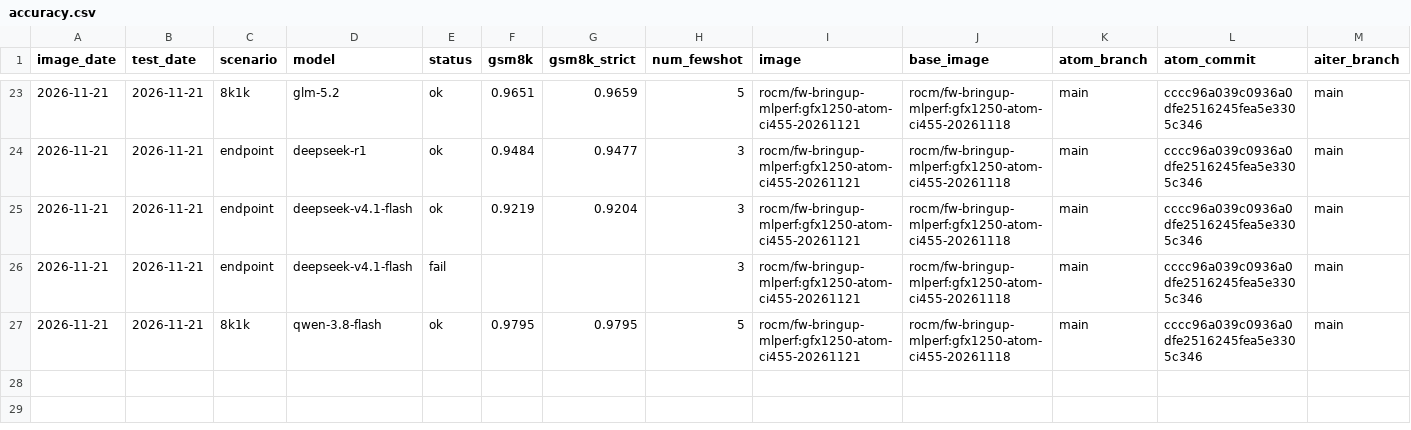
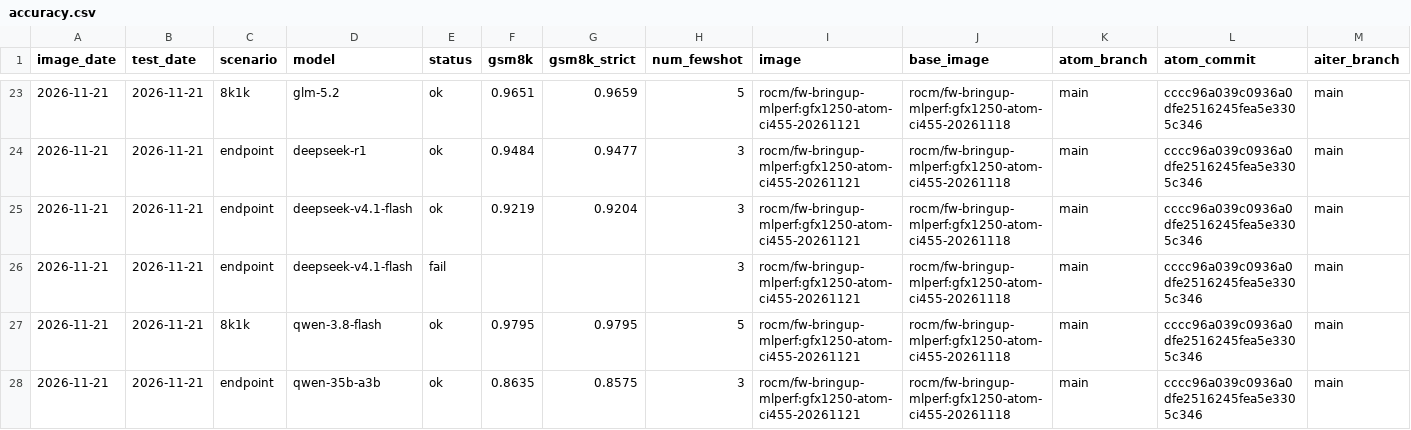
Before and after one commit to ROCm/ATOM, a CSV file: recipes/455-CI/accuracy.csv, drawn as a sheet; only a part is shown, gaps mark what is left out; rows hold the shown columns only; the diff names each change by its address in the sheet, - before the commit and + after, or states it on an @@ line.

```diff
--- a/recipes/455-CI/accuracy.csv
+++ b/recipes/455-CI/accuracy.csv
+row 28: 2026-11-21 | 2026-11-21 | endpoint | qwen-35b-a3b | ok | 0.8635 | 0.8575 | 3 | rocm/fw-bringup-mlperf:gfx1250-atom-ci455-20261121 | rocm/fw-bringup-mlperf:gfx1250-atom-ci455-20261118 | main | cccc96a039c0936a0dfe2516245fea5e3305c346 | main
```
Also changed, not shown: recipes/455-CI/followups.csv, recipes/455-CI/perf.csv, 6 other files.
